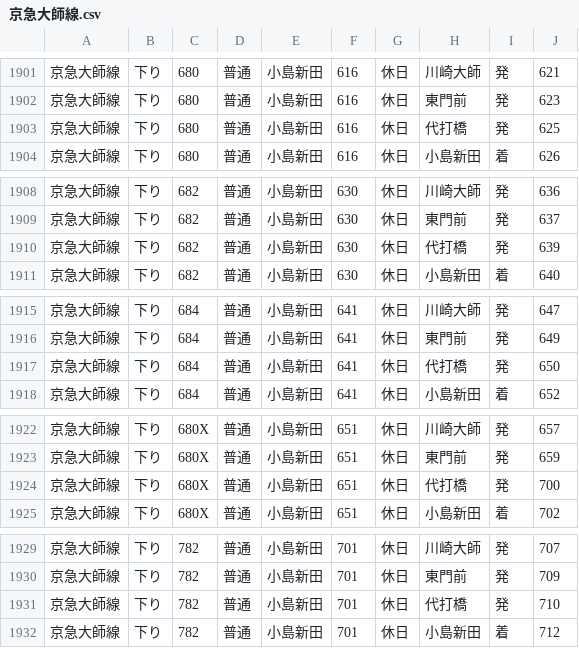
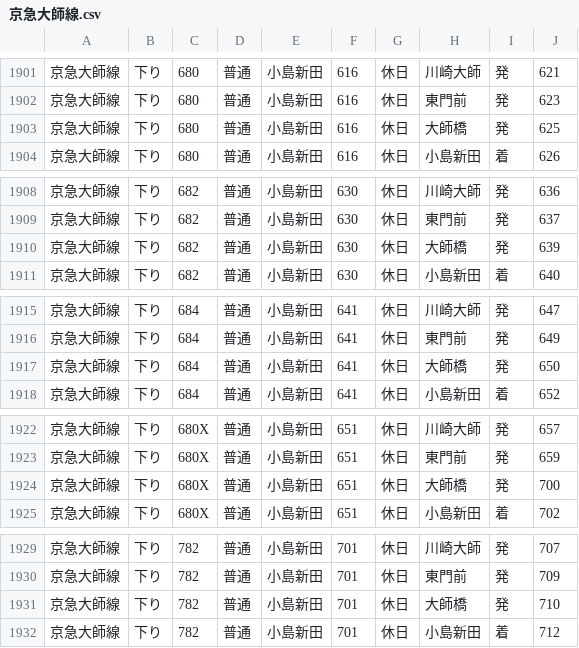
Before and after one commit to TAKE0583/jikokuhyou, a CSV file: data/京急大師線.csv, drawn as a sheet; only a part is shown, gaps mark what is left out; the diff covers the shown part only.

```diff
--- a/data/京急大師線.csv
+++ b/data/京急大師線.csv
@@ -1902,3 +1902,3 @@
 京急大師線,下り,680,普通,小島新田,616,休日,東門前,発,623
-京急大師線,下り,680,普通,小島新田,616,休日,代打橋,発,625
+京急大師線,下り,680,普通,小島新田,616,休日,大師橋,発,625
 京急大師線,下り,680,普通,小島新田,616,休日,小島新田,着,626
@@ -1909,3 +1909,3 @@
 京急大師線,下り,682,普通,小島新田,630,休日,東門前,発,637
-京急大師線,下り,682,普通,小島新田,630,休日,代打橋,発,639
+京急大師線,下り,682,普通,小島新田,630,休日,大師橋,発,639
 京急大師線,下り,682,普通,小島新田,630,休日,小島新田,着,640
@@ -1916,3 +1916,3 @@
 京急大師線,下り,684,普通,小島新田,641,休日,東門前,発,649
-京急大師線,下り,684,普通,小島新田,641,休日,代打橋,発,650
+京急大師線,下り,684,普通,小島新田,641,休日,大師橋,発,650
 京急大師線,下り,684,普通,小島新田,641,休日,小島新田,着,652
@@ -1923,3 +1923,3 @@
 京急大師線,下り,680X,普通,小島新田,651,休日,東門前,発,659
-京急大師線,下り,680X,普通,小島新田,651,休日,代打橋,発,700
+京急大師線,下り,680X,普通,小島新田,651,休日,大師橋,発,700
 京急大師線,下り,680X,普通,小島新田,651,休日,小島新田,着,702
@@ -1930,3 +1930,3 @@
 京急大師線,下り,782,普通,小島新田,701,休日,東門前,発,709
-京急大師線,下り,782,普通,小島新田,701,休日,代打橋,発,710
+京急大師線,下り,782,普通,小島新田,701,休日,大師橋,発,710
 京急大師線,下り,782,普通,小島新田,701,休日,小島新田,着,712
```
Also changed, not shown: 100 edited cells elsewhere in this file, 2 other files.
